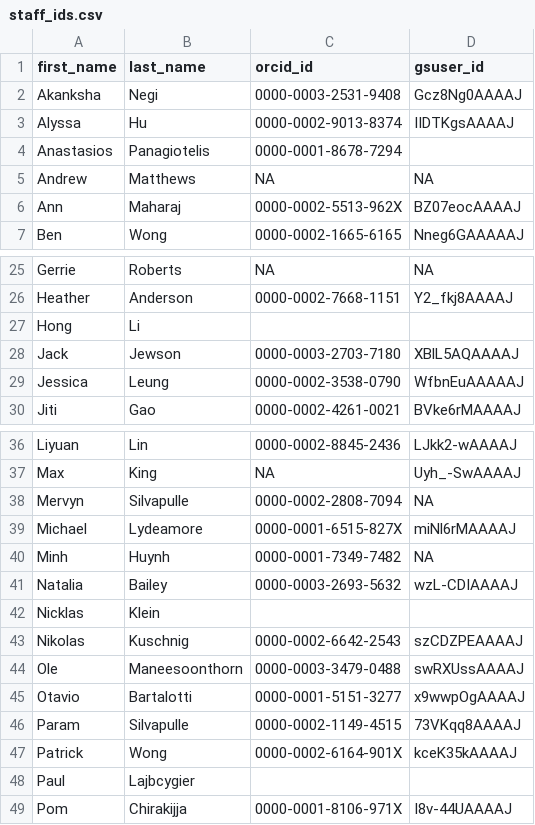
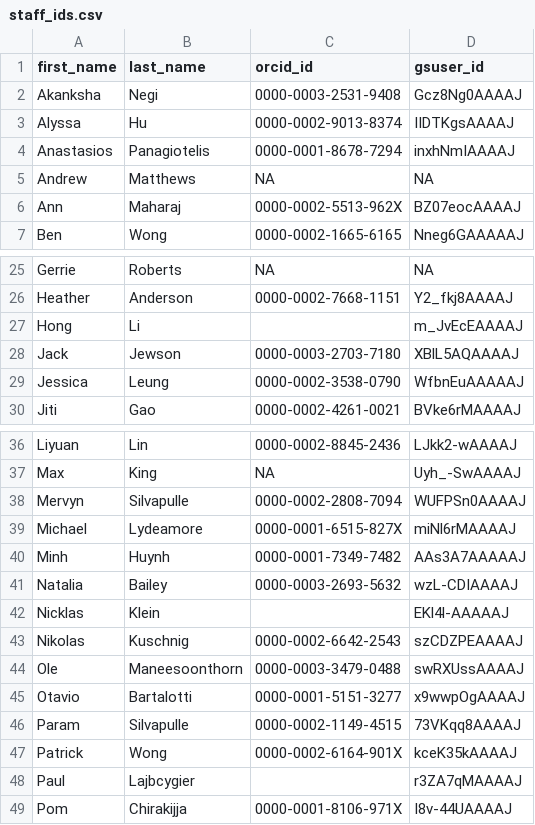
Before and after one commit to GeorgeAthana/spiderorchid, a CSV file: data-raw/staff_ids.csv, drawn as a sheet; only a part is shown, gaps mark what is left out.

Commit message:
More staff ids

```diff
--- a/data-raw/staff_ids.csv
+++ b/data-raw/staff_ids.csv
@@ -3,3 +3,3 @@ Akanksha,Negi,0000-0003-2531-9408,Gcz8Ng0AAAAJ
 Alyssa, Hu, 0000-0002-9013-8374, IIDTKgsAAAAJ
-Anastasios,Panagiotelis,0000-0001-8678-7294,
+Anastasios,Panagiotelis,0000-0001-8678-7294,inxhNmIAAAAJ
 Andrew,Matthews,NA,NA
@@ -26,3 +26,3 @@ Gerrie,Roberts,NA,NA
 Heather,Anderson,0000-0002-7668-1151,Y2_fkj8AAAAJ
-Hong,Li,,
+Hong,Li,,m_JvEcEAAAAJ
 Jack,Jewson,0000-0003-2703-7180,XBlL5AQAAAAJ
@@ -37,7 +37,7 @@ Liyuan,Lin,0000-0002-8845-2436,LJkk2-wAAAAJ
 Max,King,NA,Uyh_-SwAAAAJ
-Mervyn,Silvapulle,0000-0002-2808-7094,NA
+Mervyn,Silvapulle,0000-0002-2808-7094,WUFPSn0AAAAJ
 Michael,Lydeamore,0000-0001-6515-827X,miNl6rMAAAAJ
-Minh, Huynh, 0000-0001-7349-7482, NA
+Minh, Huynh, 0000-0001-7349-7482,AAs3A7AAAAAJ
 Natalia,Bailey,0000-0003-2693-5632,wzL-CDIAAAAJ
-Nicklas,Klein,,
+Nicklas,Klein,,EKl4l-AAAAAJ
 Nikolas, Kuschnig,0000-0002-6642-2543,szCDZPEAAAAJ
@@ -47,3 +47,3 @@ Param,Silvapulle,0000-0002-1149-4515,73VKqq8AAAAJ
 Patrick, Wong, 0000-0002-6164-901X,kceK35kAAAAJ
-Paul,Lajbcygier,,
+Paul,Lajbcygier,,r3ZA7qMAAAAJ
 Pom,Chirakijja,0000-0001-8106-971X,I8v-44UAAAAJ
```
Also changed, not shown: 1 other file.
